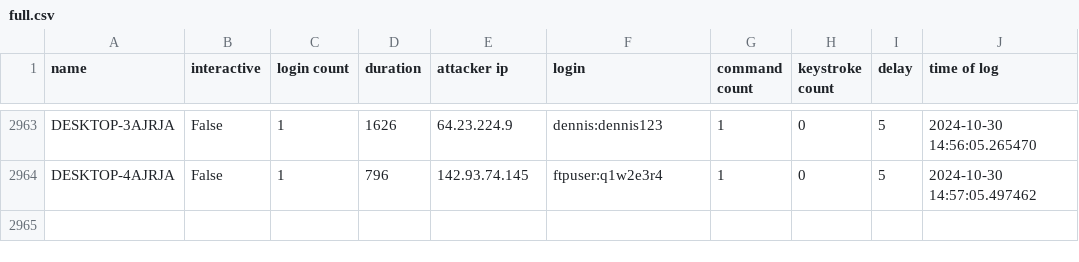
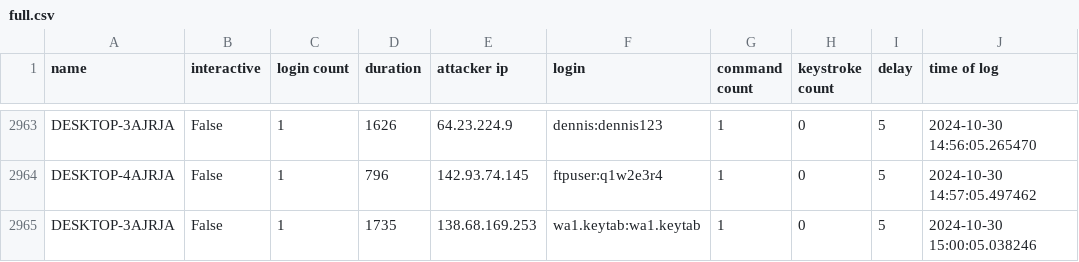
Before and after one commit to ryanfleming23/honeypot-group-1a, a CSV file: dat/full.csv, drawn as a sheet; only a part is shown, gaps mark what is left out; the diff names each change by its address in the sheet, - before the commit and + after, or states it on an @@ line.

Commit message:
auto commit Wed 30 Oct 2024 03:01:01 PM EDT

```diff
--- a/dat/full.csv
+++ b/dat/full.csv
+row 2965: DESKTOP-3AJRJA | False | 1 | 1735 | 138.68.169.253 | wa1.keytab:wa1.keytab | 1 | 0 | 5 | 2024-10-30 15:00:05.038246
```
